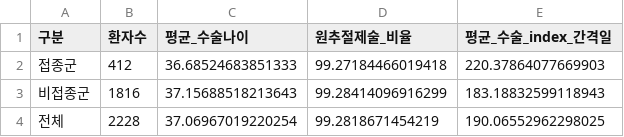
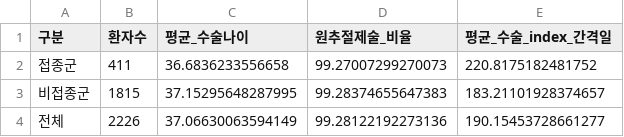
Before and after one commit to sueinchoi/HPV_vaccines, a CSV file: Data/cohort_summary.csv, drawn as a sheet.

```diff
--- a/Data/cohort_summary.csv
+++ b/Data/cohort_summary.csv
@@ -1,4 +1,4 @@
 구분,환자수,평균_수술나이,원추절제술_비율,평균_수술_index_간격일
-접종군,412,36.68524683851333,99.27184466019418,220.37864077669903
-비접종군,1816,37.15688518213643,99.28414096916299,183.18832599118943
-전체,2228,37.06967019220254,99.2818671454219,190.06552962298025
+접종군,411,36.6836233556658,99.27007299270073,220.8175182481752
+비접종군,1815,37.15295648287995,99.28374655647383,183.21101928374657
+전체,2226,37.06630063594149,99.28122192273136,190.15453728661277
```
Also changed, not shown: Data/final_matched_cohort.csv, Data/final_matched_outcomes.csv, 3 other files.
